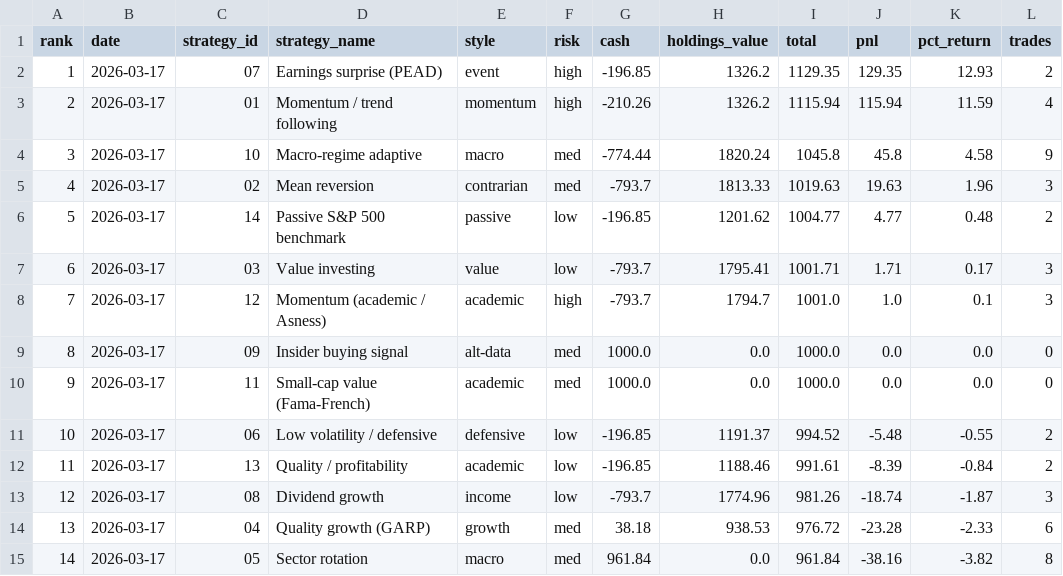
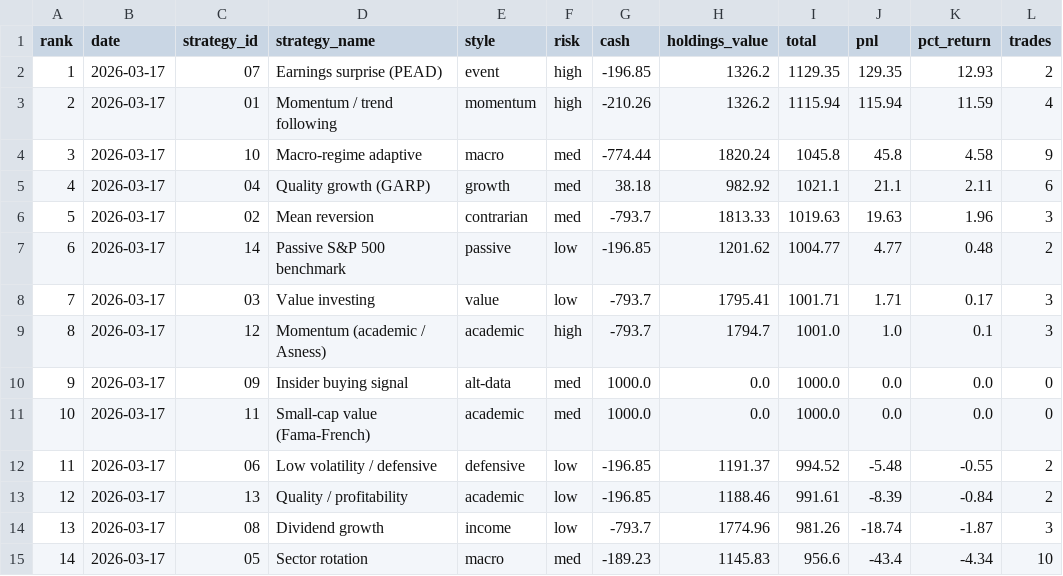
Before and after one commit to daveskura/daves_ai_trader, a CSV file: leaderboard.csv, drawn as a sheet; removed rows and columns are numbered as before the commit, all else as after; the diff names each change by its address in the sheet, - before the commit and + after, or states it on an @@ line.

```diff
--- a/leaderboard.csv
+++ b/leaderboard.csv
+row 5: 4 | 2026-03-17 | 04 | Quality growth (GARP) | growth | med | 38.18 | 982.92 | 1021.1 | 21.1 | 2.11 | 6
@@ column A (rank) renumbered between rows 6 and 14 @@
-row 14: 13 | 2026-03-17 | 04 | Quality growth (GARP) | growth | med | 38.18 | 938.53 | 976.72 | -23.28 | -2.33 | 6
-G15 (cash): 961.84
+G15 (cash): -189.23
-H15 (holdings_value): 0.0
+H15 (holdings_value): 1145.83
-I15 (total): 961.84
+I15 (total): 956.6
-J15 (pnl): -38.16
+J15 (pnl): -43.4
-K15 (pct_return): -3.82
+K15 (pct_return): -4.34
-L15 (trades): 8
+L15 (trades): 10
```
Also changed, not shown: equity_kpi_results.csv, transactions_05.csv, 3 other files.
